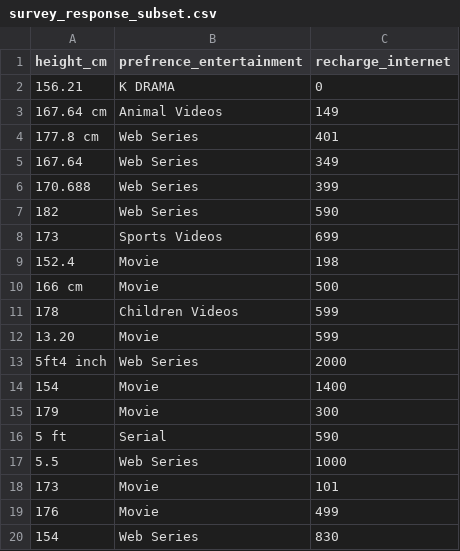
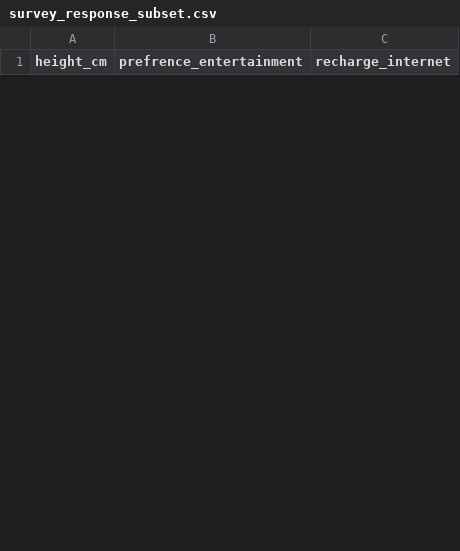
Before and after one commit to AyushBipinPatel/Fundatmentals-of-Data-Analysis-Using-R, a CSV file: data/survey_response_subset.csv, drawn as a sheet; only a part is shown; removed rows and columns are numbered as before the commit, all else as after; the diff covers the shown part only; the diff names each change by its address in the sheet, - before the commit and + after, or states it on an @@ line.

```diff
--- a/data/survey_response_subset.csv
+++ b/data/survey_response_subset.csv
-row 2: 156.21 | K DRAMA | 0
-row 3: 167.64 cm | Animal Videos | 149
-row 4: 177.8 cm | Web Series | 401
-row 5: 167.64 | Web Series | 349
-row 6: 170.688 | Web Series | 399
-row 7: 182 | Web Series | 590
-row 8: 173 | Sports Videos | 699
-row 9: 152.4 | Movie | 198
-row 10: 166 cm | Movie | 500
-row 11: 178 | Children Videos | 599
-row 12: 13.20 | Movie | 599
-row 13: 5ft4 inch | Web Series | 2000
-row 14: 154 | Movie | 1400
-row 15: 179 | Movie | 300
-row 16: 5 ft | Serial | 590
-row 17: 5.5 | Web Series | 1000
-row 18: 173 | Movie | 101
-row 19: 176 | Movie | 499
-row 20: 154 | Web Series | 830
```
Also changed, not shown: 25 added rows and 6 removed rows elsewhere in this file, 3 other files.
